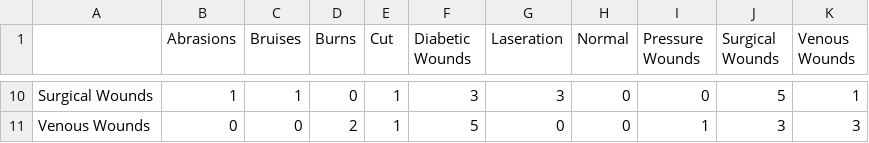
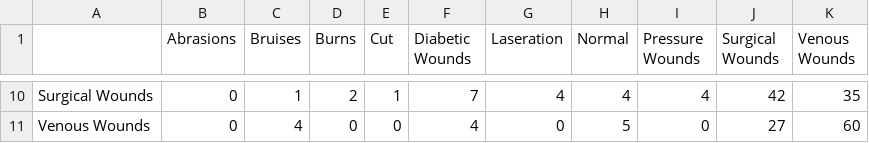
Before and after one commit to hyper07/dl-fall-2025, a CSV file: models/resnet50/confusion_matrix.csv, drawn as a sheet; only a part is shown, gaps mark what is left out; the diff covers the shown part only; the diff names each change by its address in the sheet, - before the commit and + after, or states it on an @@ line.

```diff
--- a/models/resnet50/confusion_matrix.csv
+++ b/models/resnet50/confusion_matrix.csv
-B10 (Abrasions): 1
+B10 (Abrasions): 0
-D10 (Burns): 0
+D10 (Burns): 2
-F10 (Diabetic Wounds): 3
+F10 (Diabetic Wounds): 7
-G10 (Laseration): 3
+G10 (Laseration): 4
-H10 (Normal): 0
+H10 (Normal): 4
-I10 (Pressure Wounds): 0
+I10 (Pressure Wounds): 4
-J10 (Surgical Wounds): 5
+J10 (Surgical Wounds): 42
-K10 (Venous Wounds): 1
+K10 (Venous Wounds): 35
-C11 (Bruises): 0
+C11 (Bruises): 4
-D11 (Burns): 2
+D11 (Burns): 0
-E11 (Cut): 1
+E11 (Cut): 0
-F11 (Diabetic Wounds): 5
+F11 (Diabetic Wounds): 4
-H11 (Normal): 0
+H11 (Normal): 5
-I11 (Pressure Wounds): 1
+I11 (Pressure Wounds): 0
-J11 (Surgical Wounds): 3
+J11 (Surgical Wounds): 27
-K11 (Venous Wounds): 3
+K11 (Venous Wounds): 60
```
Also changed, not shown: 59 edited cells elsewhere in this file, models/efficientnet/classification_report.csv, models/efficientnet/confusion_matrix.csv, 26 other files.
